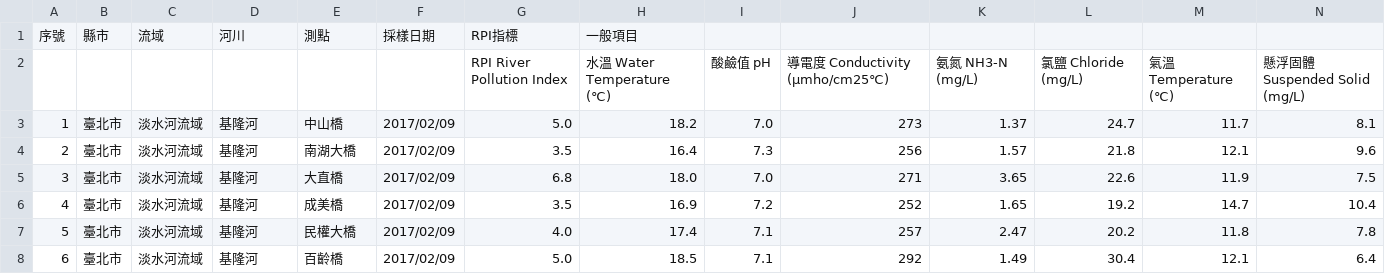
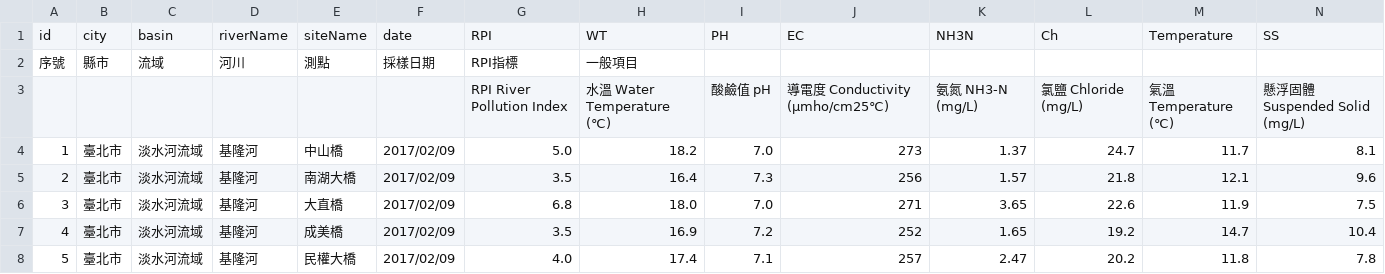
Before and after one commit to TaiwanStat/real.taiwanstat.com, a CSV file: river/river.csv (was river/new_data.csv), drawn as a sheet; only a part is shown; the shorter side is filled out with more unchanged rows; rows hold the shown columns only; the diff names each change by its address in the sheet, - before the commit and + after, or states it on an @@ line.

Commit message:
fix the data problem

```diff
--- a/river/new_data.csv
+++ b/river/river.csv
+row 1: id | city | basin | riverName | siteName | date | RPI | WT | PH | EC | NH3N | Ch | Temperature | SS
```
Also changed, not shown: 14 other files.
